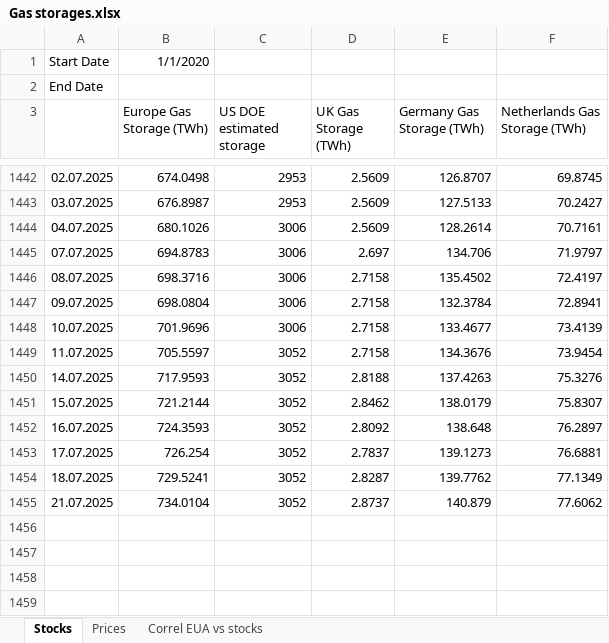
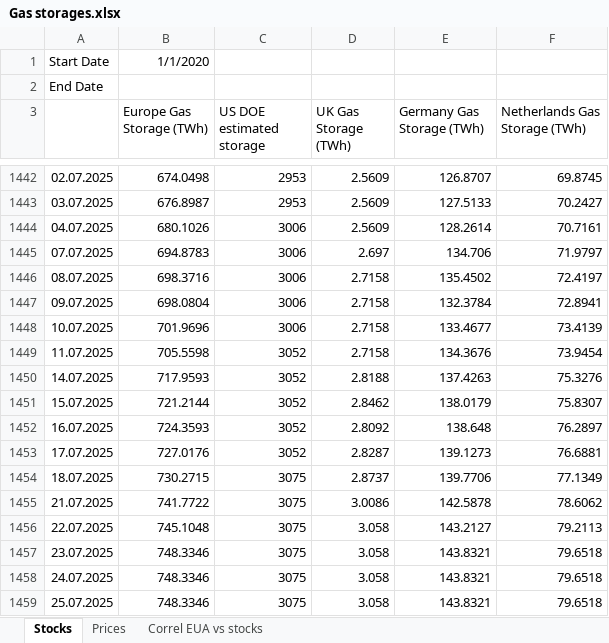
Before and after one commit to charlesgre/eua-dashboard, an Excel workbook: Gas storages.xlsx, sheet Stocks, drawn as a sheet; only a part is shown, gaps mark what is left out; values as stored, in another font and other column widths than the file's, no borders; the diff covers the shown part only; the diff names each change by its address in the sheet, - before the commit and + after, or states it on an @@ line.

Commit message:
Update gas storage data

```diff
--- a/Gas storages.xlsx (sheet Stocks)
+++ b/Gas storages.xlsx (sheet Stocks)
-B1449 (Europe Gas Storage (TWh)): 705.5597
+B1449 (Europe Gas Storage (TWh)): 705.5598
-B1453 (Europe Gas Storage (TWh)): 726.254
+B1453 (Europe Gas Storage (TWh)): 727.0176
-D1453 (UK Gas Storage (TWh)): 2.7837
+D1453 (UK Gas Storage (TWh)): 2.8287
-B1454 (Europe Gas Storage (TWh)): 729.5241
+B1454 (Europe Gas Storage (TWh)): 730.2715
-C1454:C1455 (US DOE estimated storage): 3052
+C1454:C1455 (US DOE estimated storage): 3075
-D1454 (UK Gas Storage (TWh)): 2.8287
+D1454 (UK Gas Storage (TWh)): 2.8737
-E1454 (Germany Gas Storage (TWh)): 139.7762
+E1454 (Germany Gas Storage (TWh)): 139.7706
-B1455 (Europe Gas Storage (TWh)): 734.0104
+B1455 (Europe Gas Storage (TWh)): 741.7722
-D1455 (UK Gas Storage (TWh)): 2.8737
+D1455 (UK Gas Storage (TWh)): 3.0086
-E1455 (Germany Gas Storage (TWh)): 140.879
+E1455 (Germany Gas Storage (TWh)): 142.5878
-F1455 (Netherlands Gas Storage (TWh)): 77.6062
+F1455 (Netherlands Gas Storage (TWh)): 78.6062
+row 1456: 22.07.2025 | 745.1048 | 3075 | 3.058 | 143.2127 | 79.2113
+row 1457: 23.07.2025 | 748.3346 | 3075 | 3.058 | 143.8321 | 79.6518
+row 1458: 24.07.2025 | 748.3346 | 3075 | 3.058 | 143.8321 | 79.6518
+row 1459: 25.07.2025 | 748.3346 | 3075 | 3.058 | 143.8321 | 79.6518
```
Also changed, not shown: 12 edited cells elsewhere in this sheet, sheet Prices.
